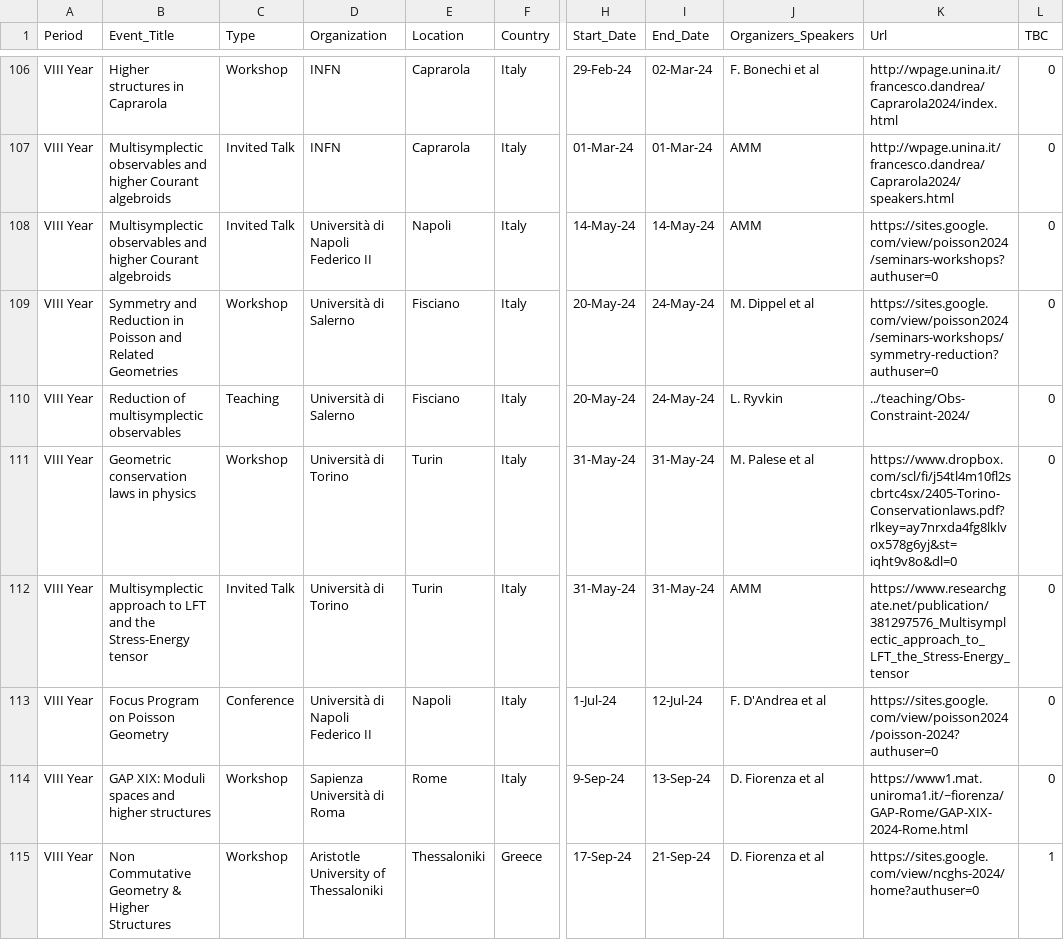
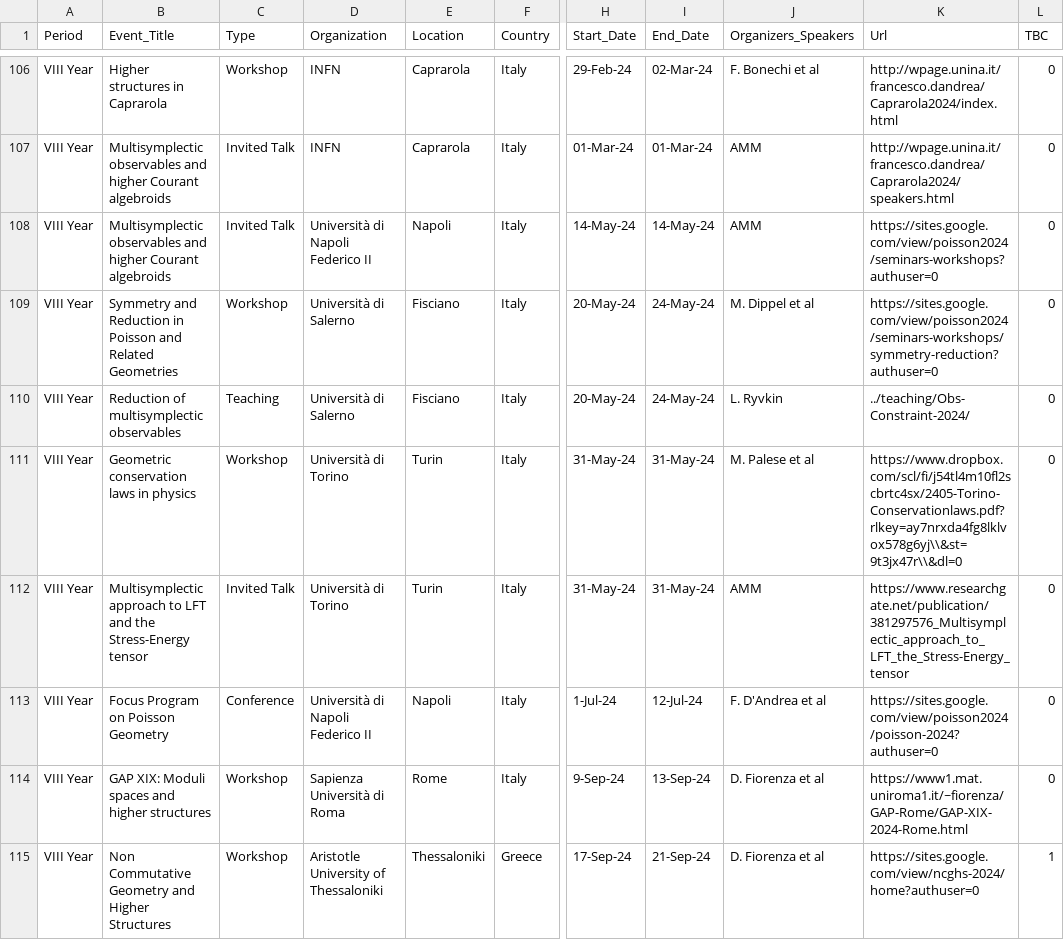
Before and after one commit to MasterToninus/MasterToninus.github.io, a CSV file: data/activities.csv, drawn as a sheet; only a part is shown, gaps mark what is left out; the diff names each change by its address in the sheet, - before the commit and + after, or states it on an @@ line.

```diff
--- a/data/activities.csv
+++ b/data/activities.csv
-K111 (Url): https://www.dropbox.com/scl/fi/j54tl4m10fl2scbrtc4sx/2405-Torino-Conservationlaws.pdf?rlkey=ay7nrxda4fg8lklvox578g6yj&st=iqht9v8o&dl=0
+K111 (Url): https://www.dropbox.com/scl/fi/j54tl4m10fl2scbrtc4sx/2405-Torino-Conservationlaws.pdf?rlkey=ay7nrxda4fg8lklvox578g6yj\\&st=9t3jx47r\\&dl=0
-B115 (Event_Title): Non Commutative Geometry & Higher Structures
+B115 (Event_Title): Non Commutative Geometry and Higher Structures
```
Also changed, not shown: 3 other files.
